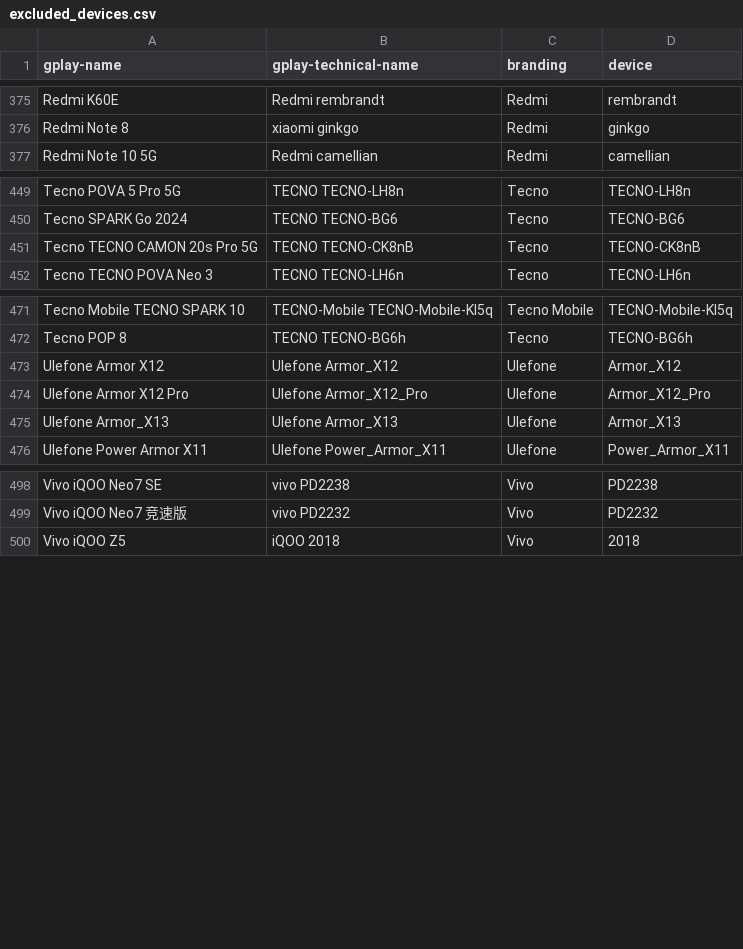
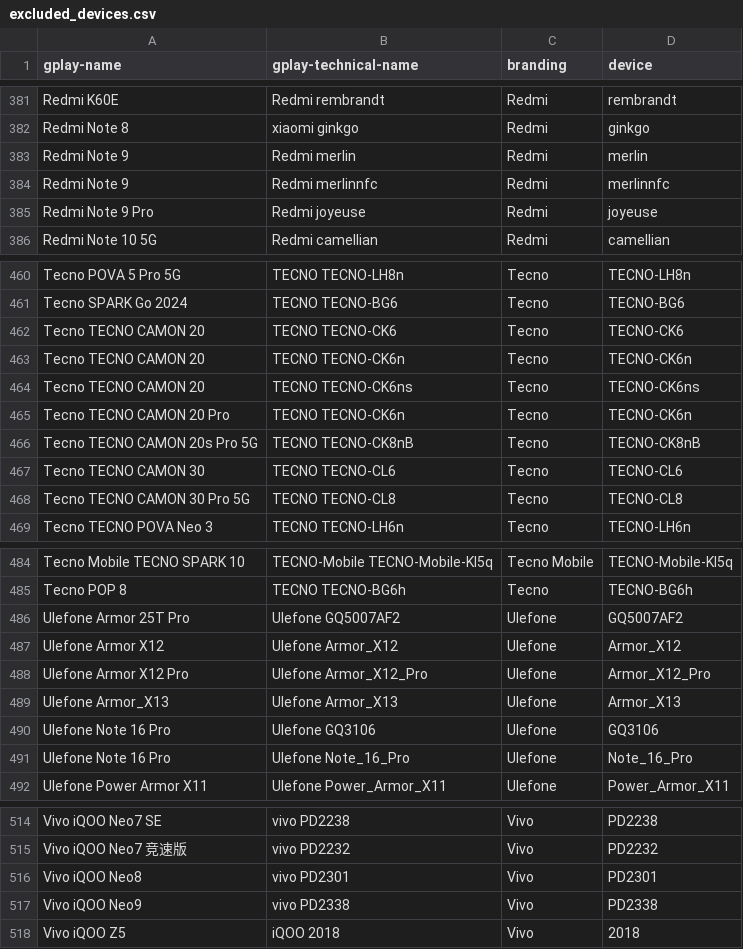
Before and after one commit to Feuerswut/flashdim, a CSV file: app/src/main/res/raw/excluded_devices.csv, drawn as a sheet; only a part is shown, gaps mark what is left out; the diff covers the shown part only.

Commit message:
repo: Update excluded devices

```diff
--- a/app/src/main/res/raw/excluded_devices.csv
+++ b/app/src/main/res/raw/excluded_devices.csv
@@ -376,2 +382,5 @@ Redmi K60E,Redmi rembrandt,Redmi,rembrandt
 Redmi Note 8,xiaomi ginkgo,Redmi,ginkgo
+Redmi Note 9,Redmi merlin,Redmi,merlin
+Redmi Note 9,Redmi merlinnfc,Redmi,merlinnfc
+Redmi Note 9 Pro,Redmi joyeuse,Redmi,joyeuse
 Redmi Note 10 5G,Redmi camellian,Redmi,camellian
@@ -450,3 +461,9 @@ Tecno POVA 5 Pro 5G,TECNO TECNO-LH8n,Tecno,TECNO-LH8n
 Tecno SPARK Go 2024,TECNO TECNO-BG6,Tecno,TECNO-BG6
+Tecno TECNO CAMON 20,TECNO TECNO-CK6,Tecno,TECNO-CK6
+Tecno TECNO CAMON 20,TECNO TECNO-CK6n,Tecno,TECNO-CK6n
+Tecno TECNO CAMON 20,TECNO TECNO-CK6ns,Tecno,TECNO-CK6ns
+Tecno TECNO CAMON 20 Pro,TECNO TECNO-CK6n,Tecno,TECNO-CK6n
 Tecno TECNO CAMON 20s Pro 5G,TECNO TECNO-CK8nB,Tecno,TECNO-CK8nB
+Tecno TECNO CAMON 30,TECNO TECNO-CL6,Tecno,TECNO-CL6
+Tecno TECNO CAMON 30 Pro 5G,TECNO TECNO-CL8,Tecno,TECNO-CL8
 Tecno TECNO POVA Neo 3,TECNO TECNO-LH6n,Tecno,TECNO-LH6n
@@ -472,2 +485,3 @@ Tecno Mobile TECNO SPARK 10,TECNO-Mobile TECNO-Mobile-KI5q,Tecno Mobile,TECNO-Mo
 Tecno POP 8,TECNO TECNO-BG6h,Tecno,TECNO-BG6h
+Ulefone Armor 25T Pro,Ulefone GQ5007AF2,Ulefone,GQ5007AF2
 Ulefone Armor X12,Ulefone Armor_X12,Ulefone,Armor_X12
@@ -475,2 +489,4 @@ Ulefone Armor X12 Pro,Ulefone Armor_X12_Pro,Ulefone,Armor_X12_Pro
 Ulefone Armor_X13,Ulefone Armor_X13,Ulefone,Armor_X13
+Ulefone Note 16 Pro,Ulefone GQ3106,Ulefone,GQ3106
+Ulefone Note 16 Pro,Ulefone Note_16_Pro,Ulefone,Note_16_Pro
 Ulefone Power Armor X11,Ulefone Power_Armor_X11,Ulefone,Power_Armor_X11
@@ -499,2 +515,4 @@ Vivo iQOO Neo7 SE,vivo PD2238,Vivo,PD2238
 Vivo iQOO Neo7 竞速版,vivo PD2232,Vivo,PD2232
+Vivo iQOO Neo8,vivo PD2301,Vivo,PD2301
+Vivo iQOO Neo9,vivo PD2338,Vivo,PD2338
 Vivo iQOO Z5,iQOO 2018,Vivo,2018
```
Also changed, not shown: 11 added rows and 4 moved rows elsewhere in this file, included_devices.csv.
